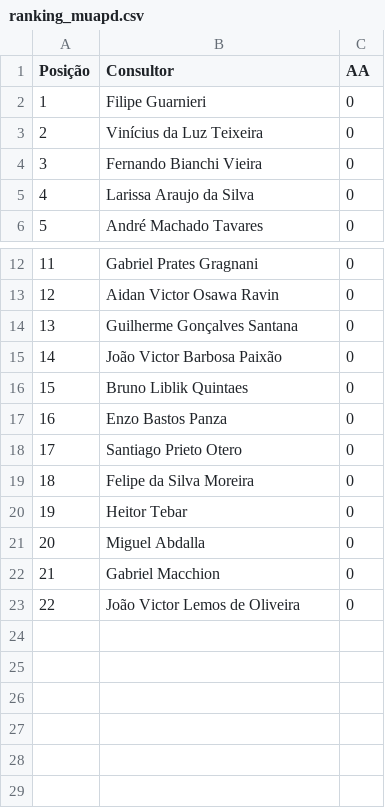
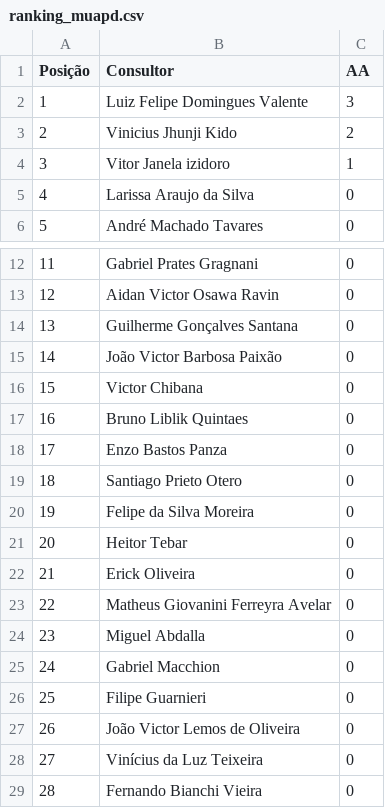
Before and after one commit to sprietootero/gestaoavista-sp1, a CSV file: ranking_muapd.csv, drawn as a sheet; only a part is shown, gaps mark what is left out; addresses are those after the commit; the diff names each change by its address in the sheet, - before the commit and + after, or states it on an @@ line.

```diff
--- a/ranking_muapd.csv
+++ b/ranking_muapd.csv
+row 2: 1 | Luiz Felipe Domingues Valente | 3
+row 3: 2 | Vinicius Jhunji Kido | 2
+row 4: 3 | Vitor Janela izidoro | 1
+row 16: 15 | Victor Chibana | 0
@@ column A (Posição) renumbered between rows 17 and 27 @@
+row 22: 21 | Erick Oliveira | 0
+row 23: 22 | Matheus Giovanini Ferreyra Avelar | 0
@@ row 2 moved to row 26: 25 @@
@@ row 3 moved to row 28: 27 @@
@@ row 4 moved to row 29: 28 @@
```
Also changed, not shown: dados_extraidos.csv, ranking_7dias.csv, 1 other file.
